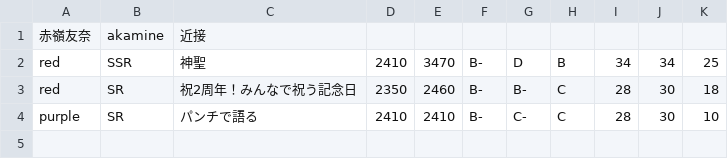
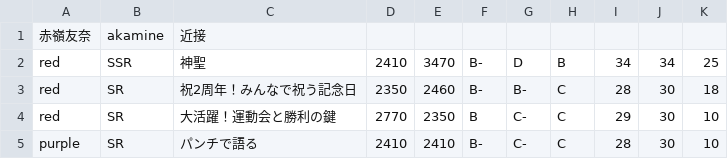
Before and after one commit to blatank/YuyuyuiStatus2, a CSV file: akamine.csv, drawn as a sheet.

Commit message:
大活躍！運動会と勝利の鍵(赤嶺友奈)を追加

```diff
--- a/akamine.csv
+++ b/akamine.csv
@@ -3,2 +3,3 @@ red,SSR,神聖,2410,3470,B-,D,B,34,34,25
 red,SR,祝2周年！みんなで祝う記念日,2350,2460,B-,B-,C,28,30,18
+red,SR,大活躍！運動会と勝利の鍵,2770,2350,B,C-,C,29,30,10
 purple,SR,パンチで語る,2410,2410,B-,C-,C,28,30,10
```
